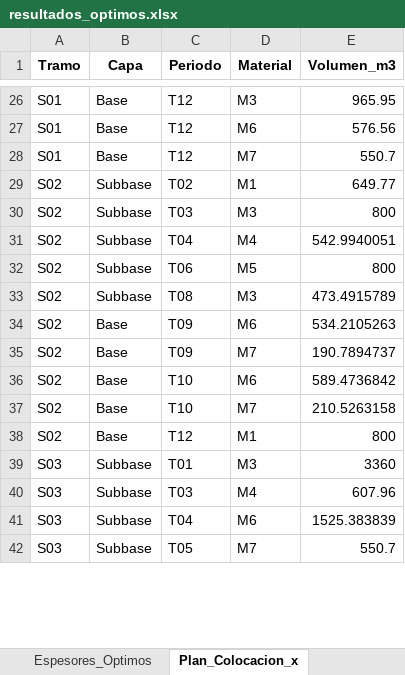
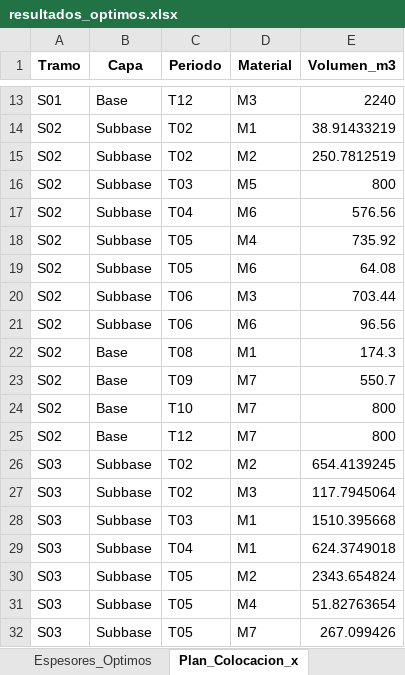
Before and after one commit to ChantillyCream/Proyecto_Opti, an Excel workbook: 26/Análisis_de_Excels/resultados_optimos.xlsx, sheet Plan_Colocacion_x, drawn as a sheet; only a part is shown, gaps mark what is left out; values as stored, in another font and other column widths than the file's, no borders; removed rows and columns are numbered as before the commit, all else as after; the diff covers the shown part only; the diff names each change by its address in the sheet, - before the commit and + after, or states it on an @@ line.

```diff
--- a/26/Análisis_de_Excels/resultados_optimos.xlsx (sheet Plan_Colocacion_x)
+++ b/26/Análisis_de_Excels/resultados_optimos.xlsx (sheet Plan_Colocacion_x)
-E13 (Volumen_m3): 965.95
+E13 (Volumen_m3): 2240
-row 27: S01 | Base | T12 | M6 | 576.56
-row 28: S01 | Base | T12 | M7 | 550.7
-E14 (Volumen_m3): 649.77
+E14 (Volumen_m3): 38.91433219
+row 15: S02 | Subbase | T02 | M2 | 250.7812519
-D16 (Material): M3
+D16 (Material): M5
+row 17: S02 | Subbase | T04 | M6 | 576.56
-C18 (Periodo): T04
+C18 (Periodo): T05
-E18 (Volumen_m3): 542.9940051
+E18 (Volumen_m3): 735.92
-C19 (Periodo): T06
+C19 (Periodo): T05
-D19 (Material): M5
+D19 (Material): M6
-E19 (Volumen_m3): 800
+E19 (Volumen_m3): 64.08
-C20 (Periodo): T08
+C20 (Periodo): T06
-E20 (Volumen_m3): 473.4915789
+E20 (Volumen_m3): 703.44
-B21 (Capa): Base
+B21 (Capa): Subbase
-C21 (Periodo): T09
+C21 (Periodo): T06
-E21 (Volumen_m3): 534.2105263
+E21 (Volumen_m3): 96.56
+row 22: S02 | Base | T08 | M1 | 174.3
-E23 (Volumen_m3): 190.7894737
+E23 (Volumen_m3): 550.7
-row 36: S02 | Base | T10 | M6 | 589.4736842
-E24 (Volumen_m3): 210.5263158
+E24 (Volumen_m3): 800
-D25 (Material): M1
+D25 (Material): M7
+row 26: S03 | Subbase | T02 | M2 | 654.4139245
-C27 (Periodo): T01
+C27 (Periodo): T02
-E27 (Volumen_m3): 3360
+E27 (Volumen_m3): 117.7945064
-D28 (Material): M4
+D28 (Material): M1
-E28 (Volumen_m3): 607.96
+E28 (Volumen_m3): 1510.395668
-D29 (Material): M6
+D29 (Material): M1
-E29 (Volumen_m3): 1525.383839
+E29 (Volumen_m3): 624.3749018
+row 30: S03 | Subbase | T05 | M2 | 2343.654824
+row 31: S03 | Subbase | T05 | M4 | 51.82763654
-E32 (Volumen_m3): 550.7
+E32 (Volumen_m3): 267.099426
```
Also changed, not shown: 17 added rows, 20 removed rows and 104 edited cells elsewhere in this sheet, sheet Espesores_Optimos, sheet Resumen_General, 26/Instancias_Excel/instancia.xlsx.
